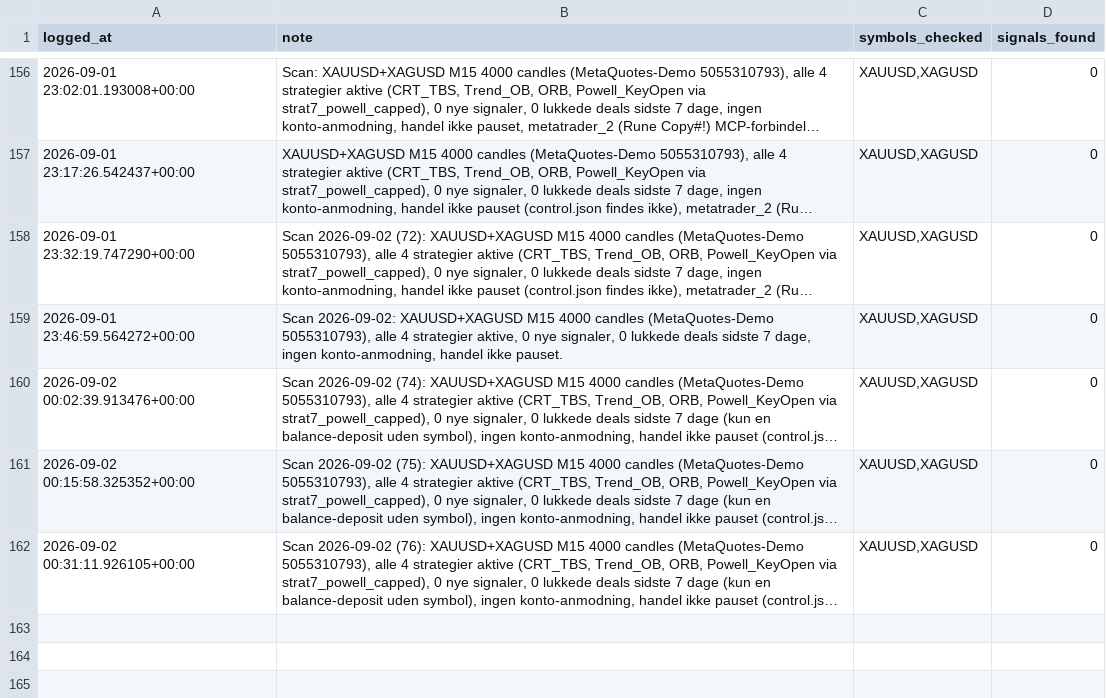
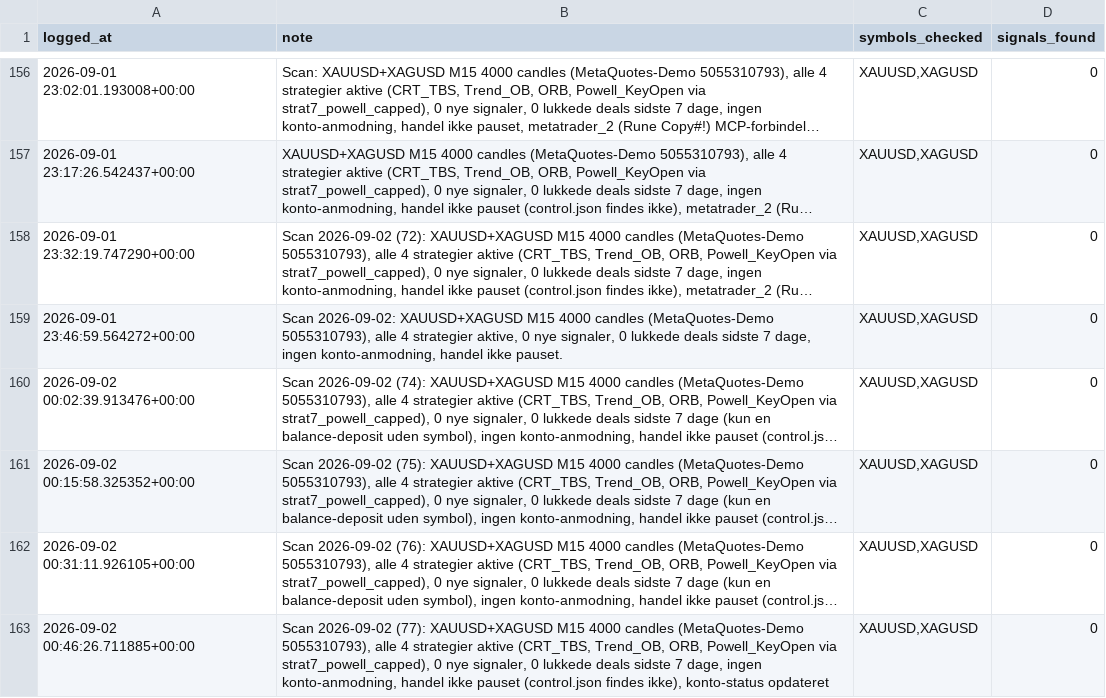
Before and after one commit to Runetherune/trading-dashboard, a CSV file: activity_log.csv, drawn as a sheet; only a part is shown, gaps mark what is left out; long unchanged cells end in …; the diff names each change by its address in the sheet, - before the commit and + after, or states it on an @@ line.

Commit message:
Scan 2026-09-02 (77): XAUUSD+XAGUSD M15 4000 candles (MetaQuotes-Demo 5055310793), alle 4 strategier aktive (CRT_TBS, Trend_OB, ORB, Powell_KeyOpen via strat7_powell_capped), 0 nye signaler, 0 lukkede deals sidste 7 dage, ingen konto-anmodning, handel ikke pauset (control.json findes ikke), konto-status opdateret

```diff
--- a/activity_log.csv
+++ b/activity_log.csv
+row 163: 2026-09-02 00:46:26.711885+00:00 | Scan 2026-09-02 (77): XAUUSD+XAGUSD M15 4000 candles (MetaQuotes-Demo 5055310793), alle 4 strategier aktive (CRT_TBS, Trend_OB, ORB, Powell_KeyOpen via strat7_powell_capped), 0 nye signaler, 0 lukkede deals sidste 7 dage, ingen konto-anmodning, handel ikke pauset (control.json findes ikke), konto-status opdateret | XAUUSD,XAGUSD | 0
```
Also changed, not shown: 2 other files.
